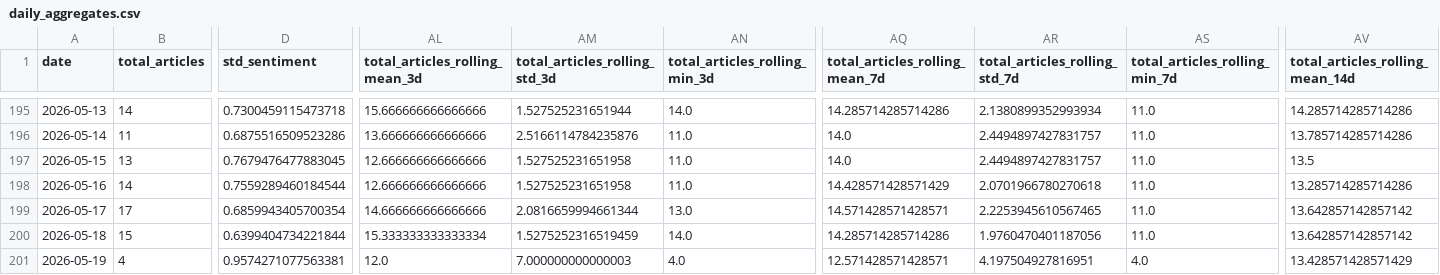
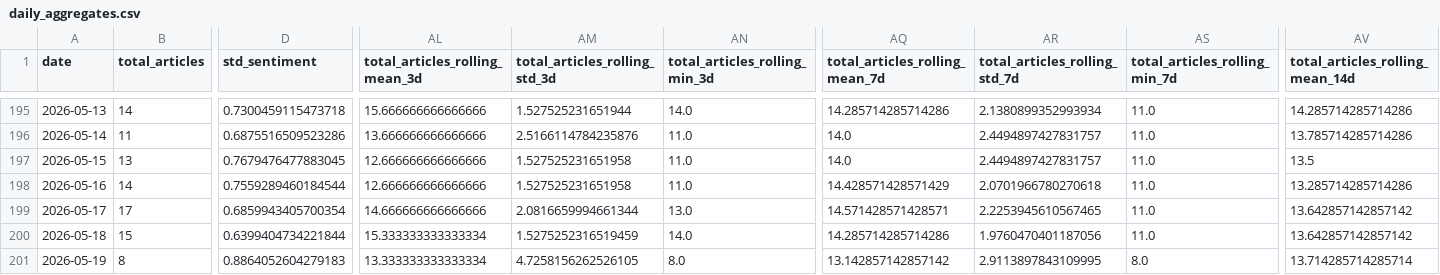
Before and after one commit to davidjosipovic/news-trend-analysis, a CSV file: data/processed/daily_aggregates.csv, drawn as a sheet; only a part is shown, gaps mark what is left out; the diff covers the shown part only; the diff names each change by its address in the sheet, - before the commit and + after, or states it on an @@ line.

```diff
--- a/data/processed/daily_aggregates.csv
+++ b/data/processed/daily_aggregates.csv
-B201 (total_articles): 4
+B201 (total_articles): 8
-D201 (std_sentiment): 0.9574271077563381
+D201 (std_sentiment): 0.8864052604279183
-AL201 (total_articles_rolling_mean_3d): 12.0
+AL201 (total_articles_rolling_mean_3d): 13.333333333333334
-AM201 (total_articles_rolling_std_3d): 7.000000000000003
+AM201 (total_articles_rolling_std_3d): 4.7258156262526105
-AN201 (total_articles_rolling_min_3d): 4.0
+AN201 (total_articles_rolling_min_3d): 8.0
-AQ201 (total_articles_rolling_mean_7d): 12.571428571428571
+AQ201 (total_articles_rolling_mean_7d): 13.142857142857142
-AR201 (total_articles_rolling_std_7d): 4.197504927816951
+AR201 (total_articles_rolling_std_7d): 2.9113897843109995
-AS201 (total_articles_rolling_min_7d): 4.0
+AS201 (total_articles_rolling_min_7d): 8.0
-AV201 (total_articles_rolling_mean_14d): 13.428571428571429
+AV201 (total_articles_rolling_mean_14d): 13.714285714285714
```
Also changed, not shown: 9 edited cells elsewhere in this file, 12 other files.
